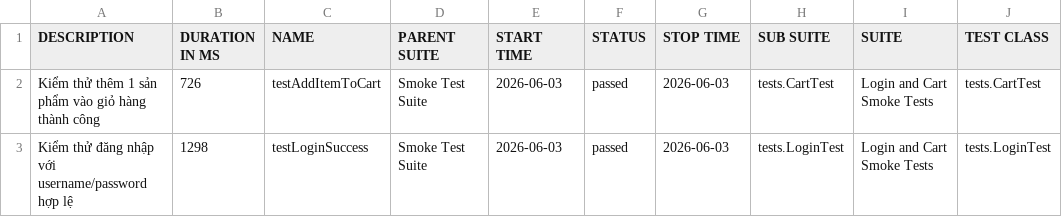
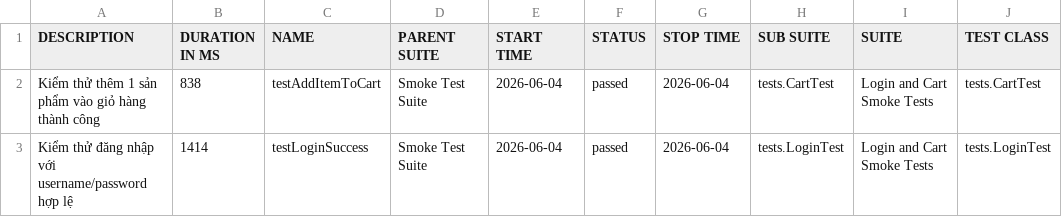
Before and after one commit to tranleanhdai/selenium-framework, a CSV file: data/suites.csv, drawn as a sheet; only a part is shown; the diff names each change by its address in the sheet, - before the commit and + after, or states it on an @@ line.

```diff
--- a/data/suites.csv
+++ b/data/suites.csv
-B2 (DURATION IN MS): 726
+B2 (DURATION IN MS): 838
-E2:E3 (START TIME): 2026-06-03
+E2:E3 (START TIME): 2026-06-04
-G2:G3 (STOP TIME): 2026-06-03
+G2:G3 (STOP TIME): 2026-06-04
-B3 (DURATION IN MS): 1298
+B3 (DURATION IN MS): 1414
```
Also changed, not shown: 30 other files.
